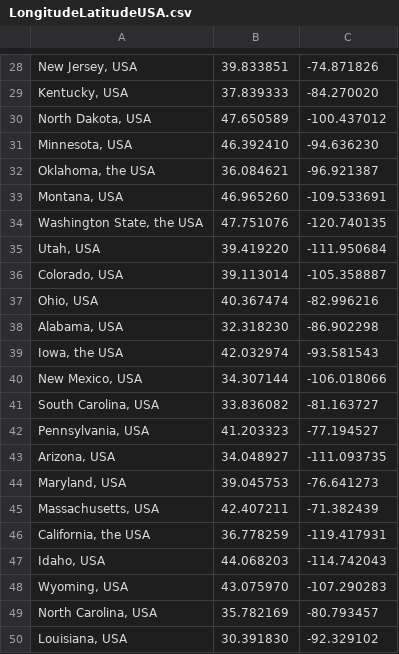
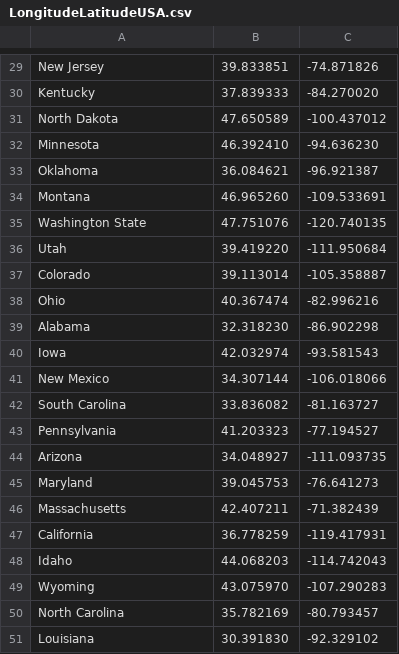
Before and after one commit to maireadmanifold/USA-Crime-Files, a CSV file: LongitudeLatitudeUSA.csv, drawn as a sheet; only a part is shown, gaps mark what is left out; the diff covers the shown part only.

```diff
--- a/LongitudeLatitudeUSA.csv
+++ b/LongitudeLatitudeUSA.csv
@@ -28,23 +29,23 @@
-"New Jersey, USA",39.833851,-74.871826
-"Kentucky, USA",37.839333,-84.270020
-"North Dakota, USA",47.650589,-100.437012
-"Minnesota, USA",46.392410,-94.636230
-"Oklahoma, the USA",36.084621,-96.921387
-"Montana, USA",46.965260,-109.533691
-"Washington State, the USA",47.751076,-120.740135
-"Utah, USA",39.419220,-111.950684
-"Colorado, USA",39.113014,-105.358887
-"Ohio, USA",40.367474,-82.996216
-"Alabama, USA",32.318230,-86.902298
-"Iowa, the USA",42.032974,-93.581543
-"New Mexico, USA",34.307144,-106.018066
-"South Carolina, USA",33.836082,-81.163727
-"Pennsylvania, USA",41.203323,-77.194527
-"Arizona, USA",34.048927,-111.093735
-"Maryland, USA",39.045753,-76.641273
-"Massachusetts, USA",42.407211,-71.382439
-"California, the USA",36.778259,-119.417931
-"Idaho, USA",44.068203,-114.742043
-"Wyoming, USA",43.075970,-107.290283
-"North Carolina, USA",35.782169,-80.793457
-"Louisiana, USA",30.391830,-92.329102
+New Jersey,39.833851,-74.871826
+Kentucky,37.839333,-84.270020
+North Dakota,47.650589,-100.437012
+Minnesota,46.392410,-94.636230
+Oklahoma,36.084621,-96.921387
+Montana,46.965260,-109.533691
+Washington State,47.751076,-120.740135
+Utah,39.419220,-111.950684
+Colorado,39.113014,-105.358887
+Ohio,40.367474,-82.996216
+Alabama,32.318230,-86.902298
+Iowa,42.032974,-93.581543
+New Mexico,34.307144,-106.018066
+South Carolina,33.836082,-81.163727
+Pennsylvania,41.203323,-77.194527
+Arizona,34.048927,-111.093735
+Maryland,39.045753,-76.641273
+Massachusetts,42.407211,-71.382439
+California,36.778259,-119.417931
+Idaho,44.068203,-114.742043
+Wyoming,43.075970,-107.290283
+North Carolina,35.782169,-80.793457
+Louisiana,30.391830,-92.329102
```
Also changed, not shown: 1 added row and 27 edited cells elsewhere in this file.
